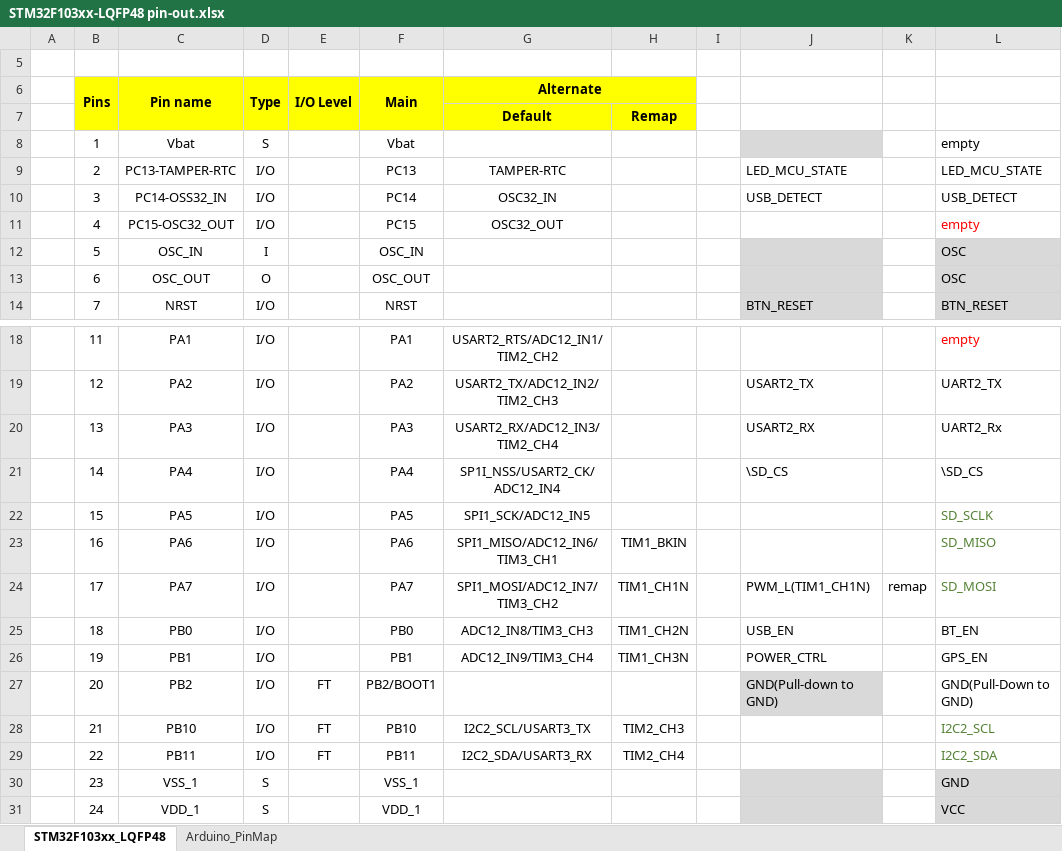
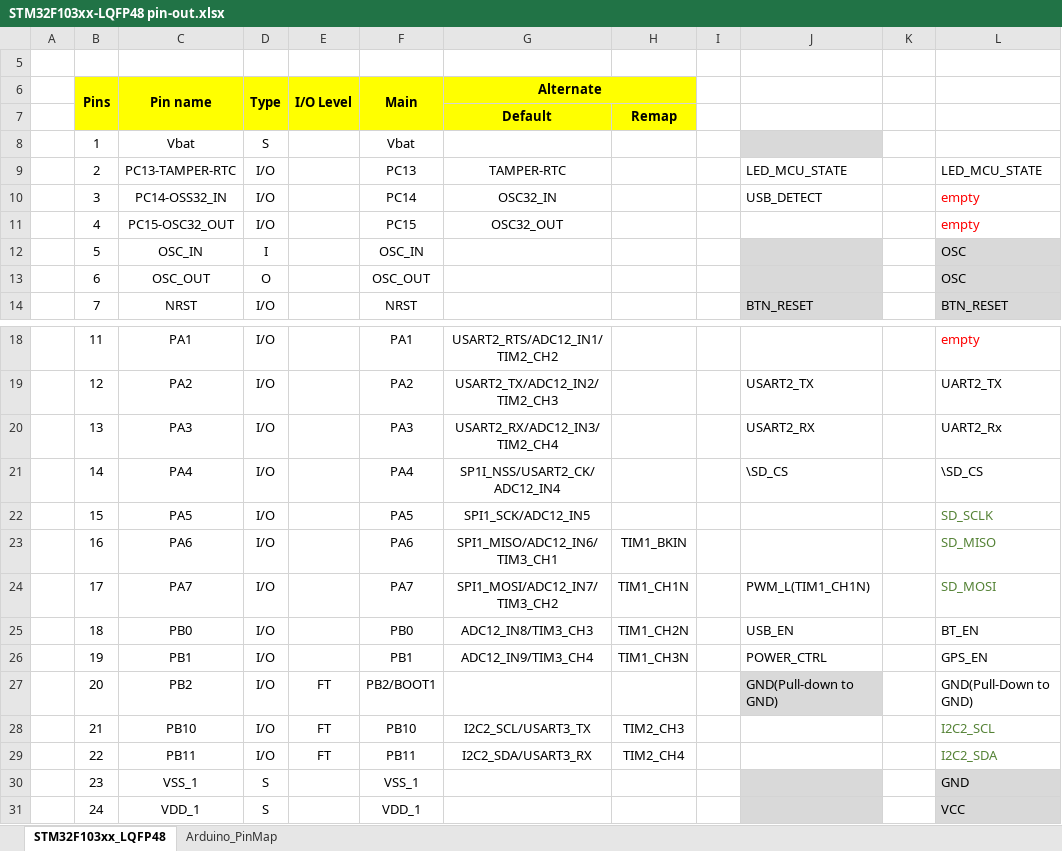
Before and after one commit to akkdong/Vario-STM32, an Excel workbook: doc/STM32F103xx-LQFP48 pin-out.xlsx, sheet STM32F103xx_LQFP48, drawn as a sheet; only a part is shown, gaps mark what is left out; values as stored, in another font and other column widths than the file's, no borders; the diff names each change by its address in the sheet, - before the commit and + after, or states it on an @@ line.

```diff
--- a/doc/STM32F103xx-LQFP48 pin-out.xlsx (sheet STM32F103xx_LQFP48)
+++ b/doc/STM32F103xx-LQFP48 pin-out.xlsx (sheet STM32F103xx_LQFP48)
-L8: empty
+L8: (empty)
-L10: USB_DETECT
+L10: empty
-L10 text colour: black
+L10 text colour: #FF0000
-K24: remap
+K24: (empty)
```
Also changed, not shown: doc/BOM.xlsx, 23 other files.
